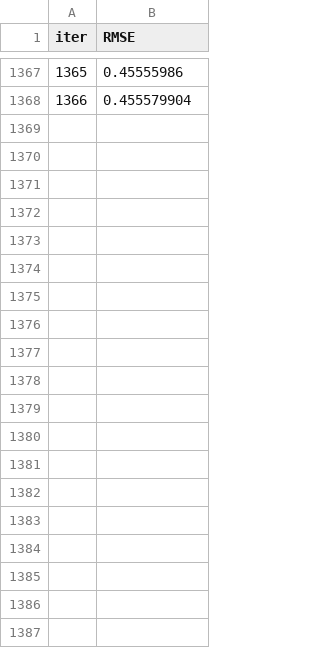
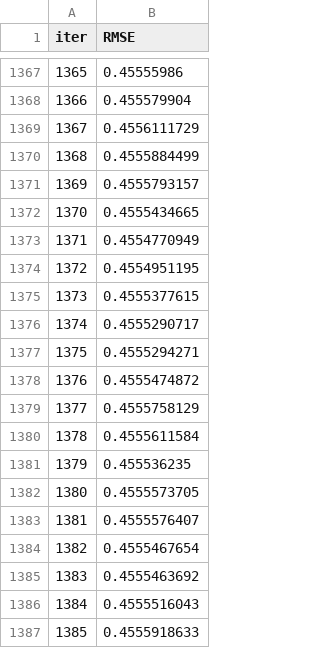
Before and after one commit to Ameya1337/Bike-Counters-Ameya---Qiling, a TSV file: catboost_info/test_error.tsv, drawn as a sheet; only a part is shown, gaps mark what is left out; the diff covers the shown part only; the diff names each change by its address in the sheet, - before the commit and + after, or states it on an @@ line.

Commit message:
"6/12/23 catboost submission script"

```diff
--- a/catboost_info/test_error.tsv
+++ b/catboost_info/test_error.tsv
+row 1369: 1367 | 0.4556111729
+row 1370: 1368 | 0.4555884499
+row 1371: 1369 | 0.4555793157
+row 1372: 1370 | 0.4555434665
+row 1373: 1371 | 0.4554770949
+row 1374: 1372 | 0.4554951195
+row 1375: 1373 | 0.4555377615
+row 1376: 1374 | 0.4555290717
+row 1377: 1375 | 0.4555294271
+row 1378: 1376 | 0.4555474872
+row 1379: 1377 | 0.4555758129
+row 1380: 1378 | 0.4555611584
+row 1381: 1379 | 0.455536235
+row 1382: 1380 | 0.4555573705
+row 1383: 1381 | 0.4555576407
+row 1384: 1382 | 0.4555467654
+row 1385: 1383 | 0.4555463692
+row 1386: 1384 | 0.4555516043
+row 1387: 1385 | 0.4555918633
```
Also changed, not shown: 16 added rows elsewhere in this file, catboost_info/learn_error.tsv, catboost_info/time_left.tsv, 7 other files.
